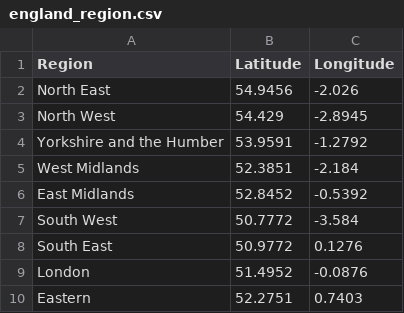
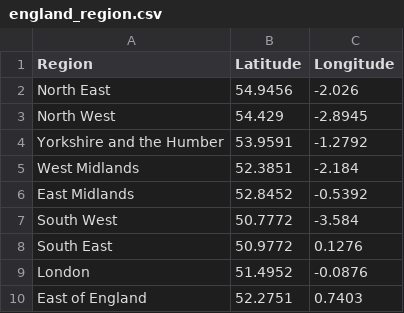
Before and after one commit to xlam0004/Data-Visualisation-2, a CSV file: data/england_region.csv, drawn as a sheet.

Commit message:
Update england_region.csv

```diff
--- a/data/england_region.csv
+++ b/data/england_region.csv
@@ -9,2 +9,2 @@ South East,50.9772,0.1276
 London,51.4952,-0.0876
-Eastern,52.2751,0.7403
+East of England,52.2751,0.7403
```
